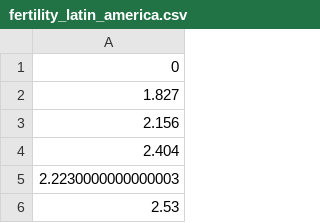
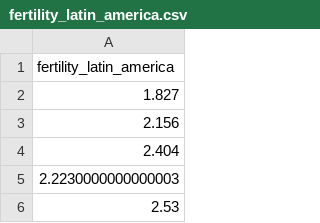
Before and after one commit to robertpiazza/ProfDev, a CSV file: Jupyter Notebooks/data/fertility_latin_america.csv, drawn as a sheet; only a part is shown.

Commit message:
Updated data and notebooks

```diff
--- a/Jupyter Notebooks/data/fertility_latin_america.csv
+++ b/Jupyter Notebooks/data/fertility_latin_america.csv
@@ -1,2 +1,2 @@
-0
+fertility_latin_america
 1.827
```
Also changed, not shown: Jupyter Notebooks/data/female_literacy_africa.csv, Jupyter Notebooks/data/fertility_africa.csv, 6 other files.
